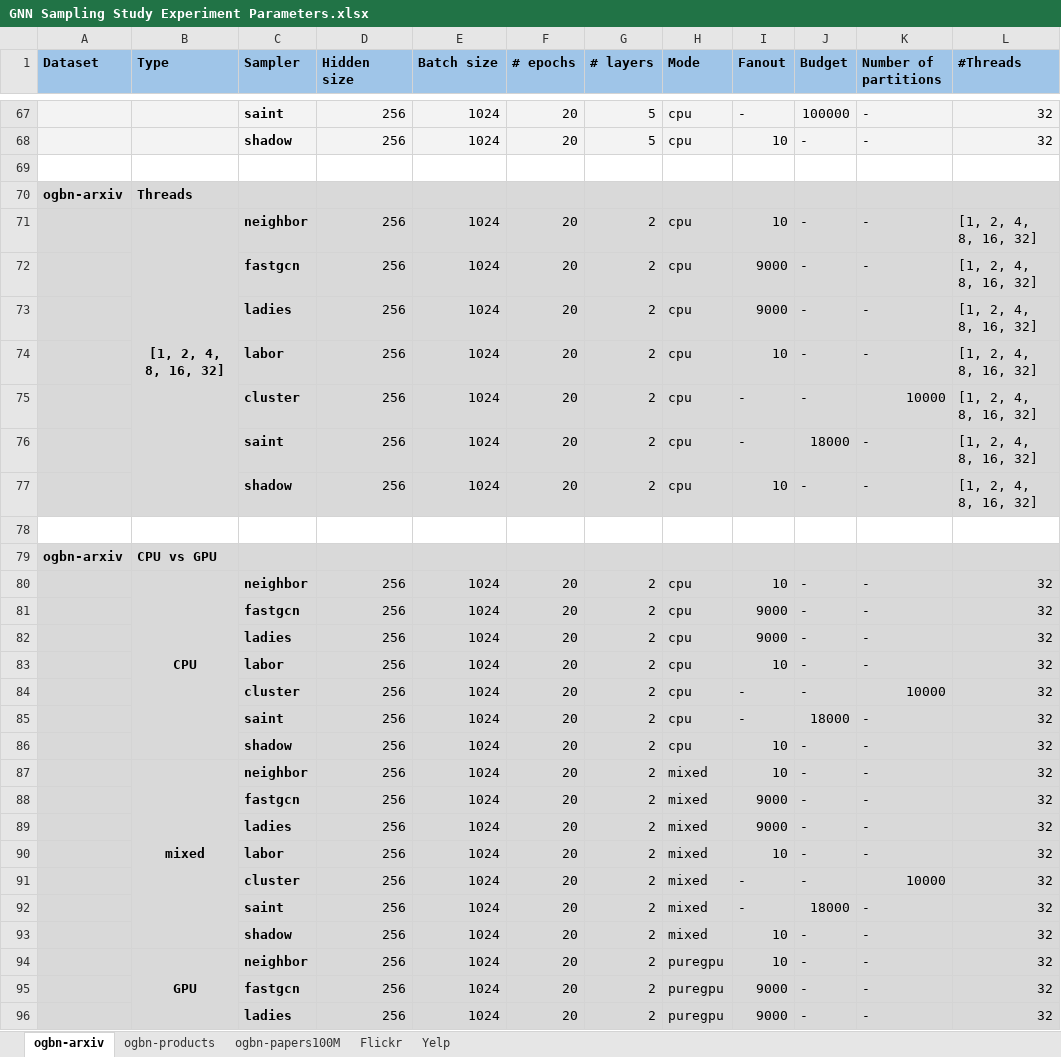
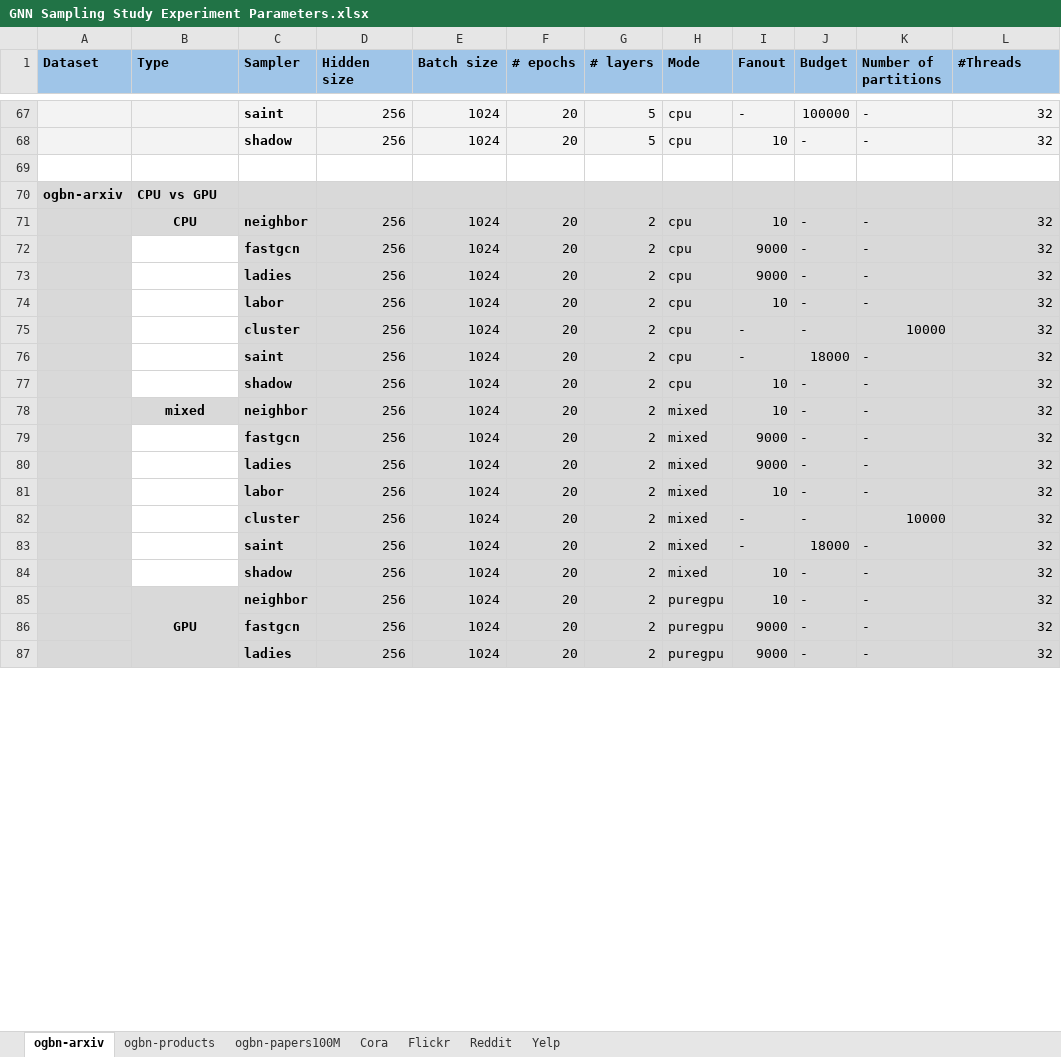
Before and after one commit to janavatter/gnn-sampling-study, an Excel workbook: artifacts/GNN Sampling Study Experiment Parameters.xlsx, sheet ogbn-arxiv, drawn as a sheet; only a part is shown, gaps mark what is left out; values as stored, in another font and other column widths than the file's, no borders; charts and pictures not drawn; removed rows and columns are numbered as before the commit, all else as after; the diff names each change by its address in the sheet, - before the commit and + after, or states it on an @@ line.

```diff
--- a/artifacts/GNN Sampling Study Experiment Parameters.xlsx (sheet ogbn-arxiv)
+++ b/artifacts/GNN Sampling Study Experiment Parameters.xlsx (sheet ogbn-arxiv)
+sheet tab: Cora
+sheet tab: Reddit
-row 70: ogbn-arxiv | Threads
-row 71:  | [1, 2, 4, 8, 16, 32] | neighbor | 256 | 1024 | 20 | 2 | cpu | 10 | - | - | [1, 2, 4, 8, 16, 32]
-row 72:  |  | fastgcn | 256 | 1024 | 20 | 2 | cpu | 9000 | - | - | [1, 2, 4, 8, 16, 32]
-row 73:  |  | ladies | 256 | 1024 | 20 | 2 | cpu | 9000 | - | - | [1, 2, 4, 8, 16, 32]
-row 74:  |  | labor | 256 | 1024 | 20 | 2 | cpu | 10 | - | - | [1, 2, 4, 8, 16, 32]
-row 75:  |  | cluster | 256 | 1024 | 20 | 2 | cpu | - | - | 10000 | [1, 2, 4, 8, 16, 32]
-row 76:  |  | saint | 256 | 1024 | 20 | 2 | cpu | - | 18000 | - | [1, 2, 4, 8, 16, 32]
-row 77:  |  | shadow | 256 | 1024 | 20 | 2 | cpu | 10 | - | - | [1, 2, 4, 8, 16, 32]
-row 78: (empty)
-B80:B86 merged
-B87:B93 merged
```
Also changed, not shown: sheet ogbn-products, sheet ogbn-papers100M, sheet Yelp, sheet Flickr, charts or pictures.
